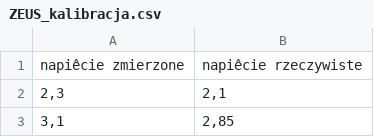
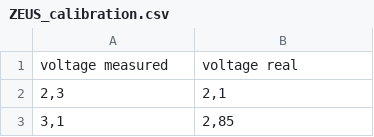
Before and after one commit to MikolajDIY/ZEUS_v1.0, a CSV file: docs/ZEUS_calibration.csv (was docs/ZEUS_kalibracja.csv), drawn as a sheet; only a part is shown; removed rows and columns are numbered as before the commit, all else as after; the diff names each change by its address in the sheet, - before the commit and + after, or states it on an @@ line.

Commit message:
Update and rename ZEUS_kalibracja.csv to ZEUS_calibration.csv

```diff
--- a/docs/ZEUS_kalibracja.csv
+++ b/docs/ZEUS_calibration.csv
-row 1: napiêcie zmierzone | napiêcie rzeczywiste
+row 1: voltage measured | voltage real
```
